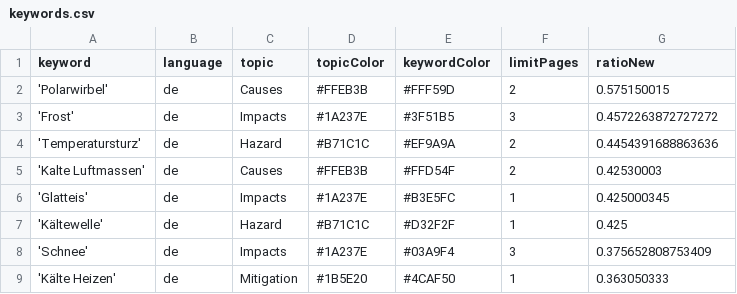
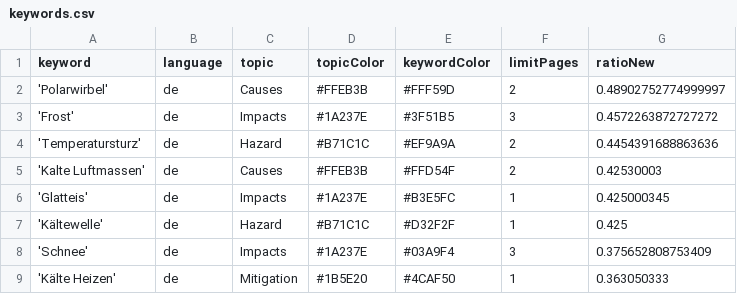
Before and after one commit to annajungfleischnews/coldIsComing, a CSV file: keywords.csv, drawn as a sheet.

Commit message:
Commit from GitHub Actions (harvest:0.0)

```diff
--- a/keywords.csv
+++ b/keywords.csv
@@ -1,3 +1,3 @@
 keyword,language,topic,topicColor,keywordColor,limitPages,ratioNew
-'Polarwirbel',de,Causes,#FFEB3B,#FFF59D,2,0.575150015
+'Polarwirbel',de,Causes,#FFEB3B,#FFF59D,2,0.48902752774999997
 'Frost',de,Impacts,#1A237E,#3F51B5,3,0.4572263872727272
```
